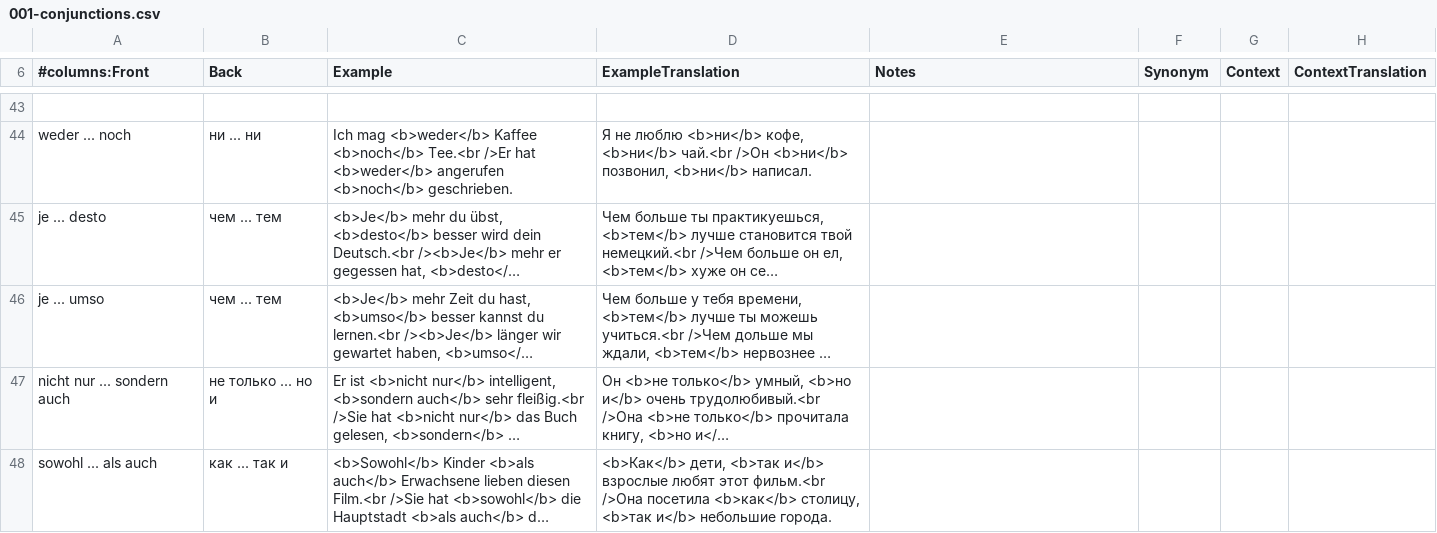
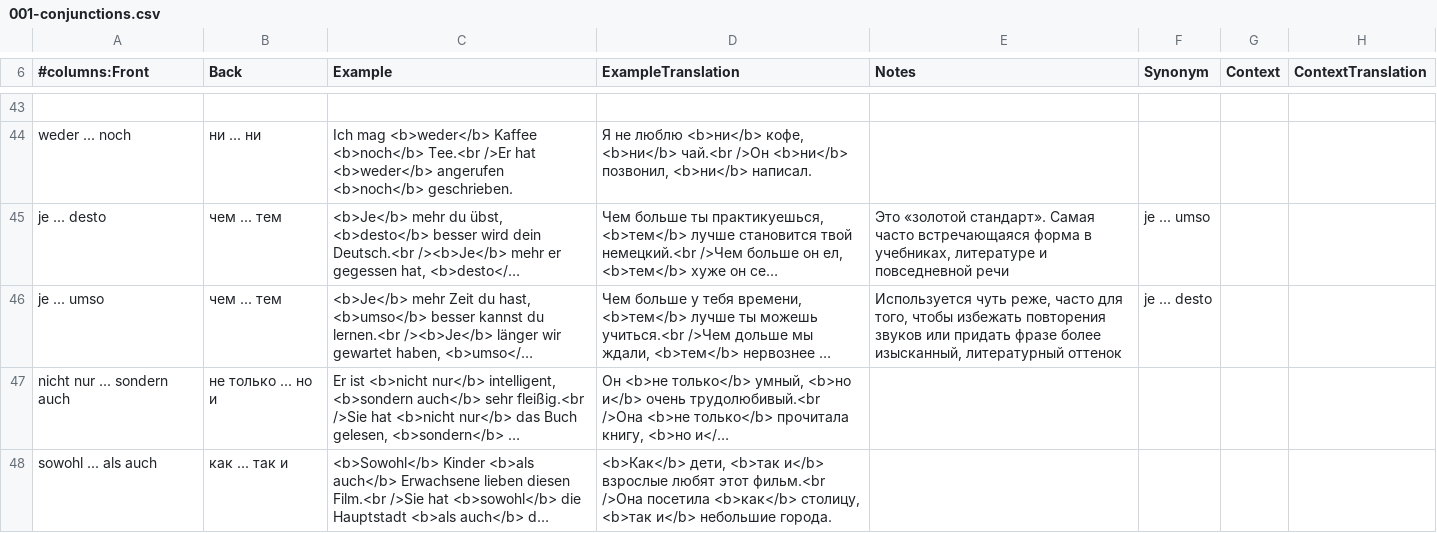
Before and after one commit to thebix/deutsch, a CSV file: app/anki/import/001-conjunctions.csv, drawn as a sheet; only a part is shown, gaps mark what is left out; long unchanged cells end in …; the diff names each change by its address in the sheet, - before the commit and + after, or states it on an @@ line.

Commit message:
chore(anki, daria): words

```diff
--- a/app/anki/import/001-conjunctions.csv
+++ b/app/anki/import/001-conjunctions.csv
-E45 (Notes): (empty)
+E45 (Notes): Это «золотой стандарт». Самая часто встречающаяся форма в учебниках, литературе и повседневной речи
-F45 (Synonym): (empty)
+F45 (Synonym): je ... umso
-E46 (Notes): (empty)
+E46 (Notes): Используется чуть реже, часто для того, чтобы избежать повторения звуков или придать фразе более изысканный, литературный оттенок
-F46 (Synonym): (empty)
+F46 (Synonym): je ... desto
```
Also changed, not shown: app/anki/import/012-daria-star.csv, 3 other files.
